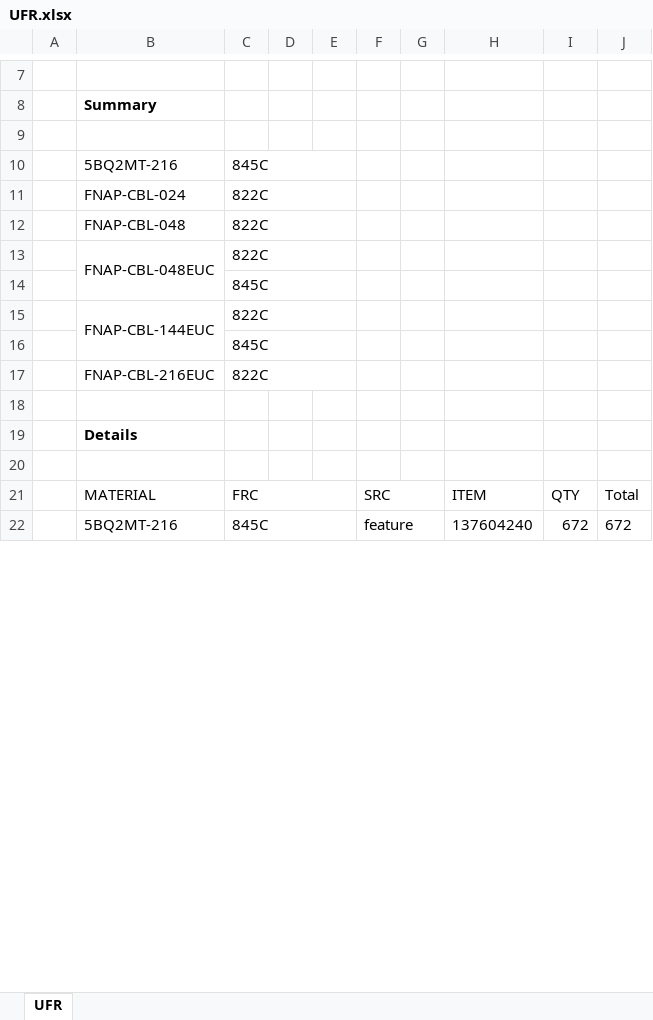
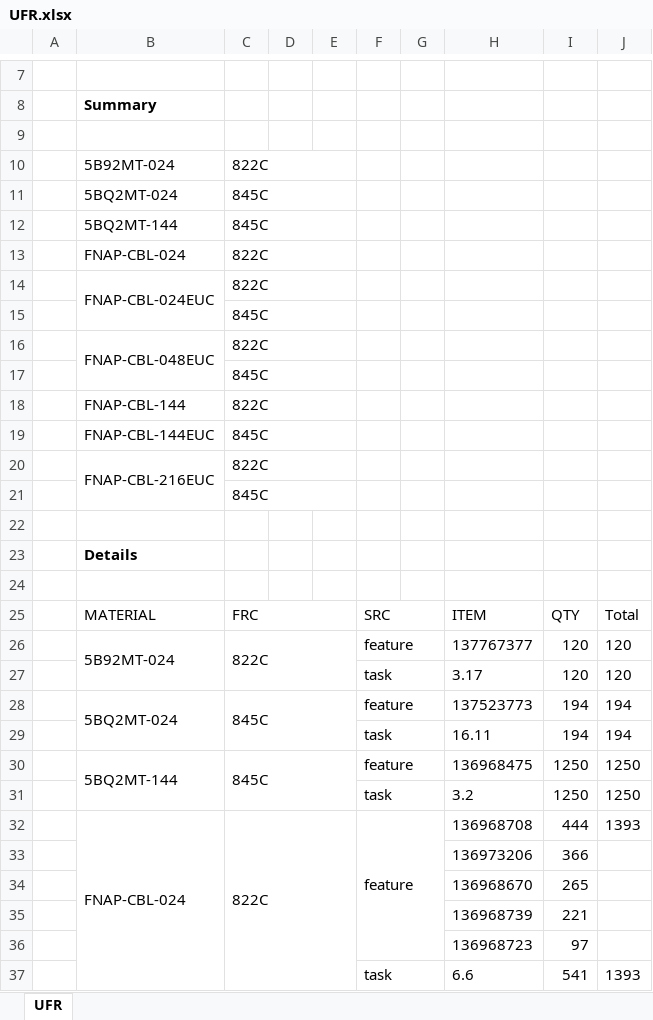
Before and after one commit to onir2024/SHR, an Excel workbook: UFR.xlsx, sheet UFR, drawn as a sheet; only a part is shown, gaps mark what is left out; values as stored, in another font and other column widths than the file's, no borders; removed rows and columns are numbered as before the commit, all else as after; the diff covers the shown part only; the diff names each change by its address in the sheet, - before the commit and + after, or states it on an @@ line.

```diff
--- a/UFR.xlsx (sheet UFR)
+++ b/UFR.xlsx (sheet UFR)
+row 10:  | 5B92MT-024 | 822C
-B11: 5BQ2MT-216
+B11: 5BQ2MT-024
+row 12:  | 5BQ2MT-144 | 845C
-B14: FNAP-CBL-048
+B14: FNAP-CBL-024EUC
+B14:B15 merged
+row 15:  |  | 845C
-B18: FNAP-CBL-144EUC
+B18: FNAP-CBL-144
-B15:B16 merged
+row 19:  | FNAP-CBL-144EUC | 845C
@@ row 17 moved to row 20: FNAP-CBL-216EUC @@
-row 22:  | 5BQ2MT-216 | 845C |  |  | feature |  | 137604240 | 672 | 672
+row 26:  | 5B92MT-024 | 822C |  |  | feature |  | 137767377 | 120 | 120
+row 27:  |  |  |  |  | task |  | 3.17 | 120 | 120
+row 28:  | 5BQ2MT-024 | 845C |  |  | feature |  | 137523773 | 194 | 194
+row 29:  |  |  |  |  | task |  | 16.11 | 194 | 194
+row 30:  | 5BQ2MT-144 | 845C |  |  | feature |  | 136968475 | 1250 | 1250
+row 31:  |  |  |  |  | task |  | 3.2 | 1250 | 1250
+row 32:  | FNAP-CBL-024 | 822C |  |  | feature |  | 136968708 | 444 | 1393
+row 33:  |  |  |  |  |  |  | 136973206 | 366
+row 34:  |  |  |  |  |  |  | 136968670 | 265
+row 35:  |  |  |  |  |  |  | 136968739 | 221
+row 36:  |  |  |  |  |  |  | 136968723 | 97
+row 37:  |  |  |  |  | task |  | 6.6 | 541 | 1393
```
Also changed, not shown: 29 added rows, 31 removed rows and 1 edited cell elsewhere in this sheet, FACompareReport.xlsx.
